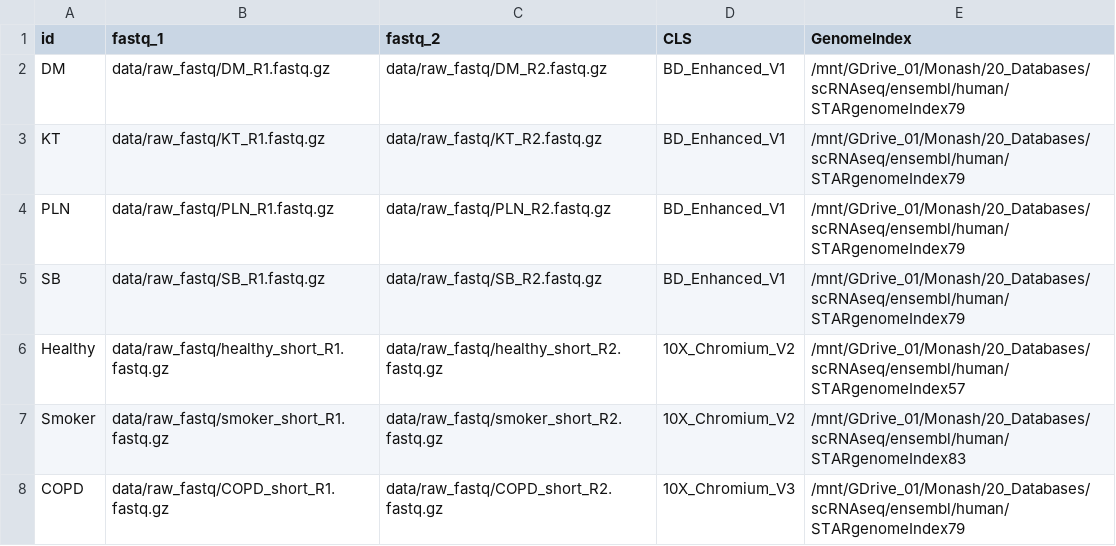
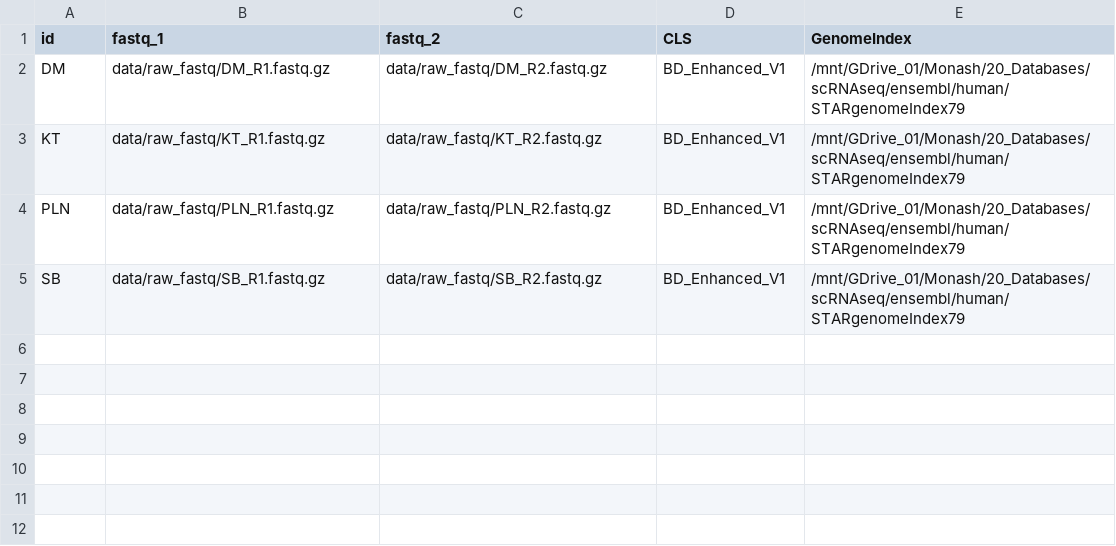
Before and after one commit to mucosal-immunology-lab/nf-mucimmuno, a CSV file: scRNAseq/data/samplesheet_test.csv, drawn as a sheet; the diff names each change by its address in the sheet, - before the commit and + after, or states it on an @@ line.

```diff
--- a/scRNAseq/data/samplesheet_test.csv
+++ b/scRNAseq/data/samplesheet_test.csv
-row 6: Healthy | data/raw_fastq/healthy_short_R1.fastq.gz | data/raw_fastq/healthy_short_R2.fastq.gz | 10X_Chromium_V2 | /mnt/GDrive_01/Monash/20_Databases/scRNAseq/ensembl/human/STARgenomeIndex57
-row 7: Smoker | data/raw_fastq/smoker_short_R1.fastq.gz | data/raw_fastq/smoker_short_R2.fastq.gz | 10X_Chromium_V2 | /mnt/GDrive_01/Monash/20_Databases/scRNAseq/ensembl/human/STARgenomeIndex83
-row 8: COPD | data/raw_fastq/COPD_short_R1.fastq.gz | data/raw_fastq/COPD_short_R2.fastq.gz | 10X_Chromium_V3 | /mnt/GDrive_01/Monash/20_Databases/scRNAseq/ensembl/human/STARgenomeIndex79
```
Also changed, not shown: 6 other files.
